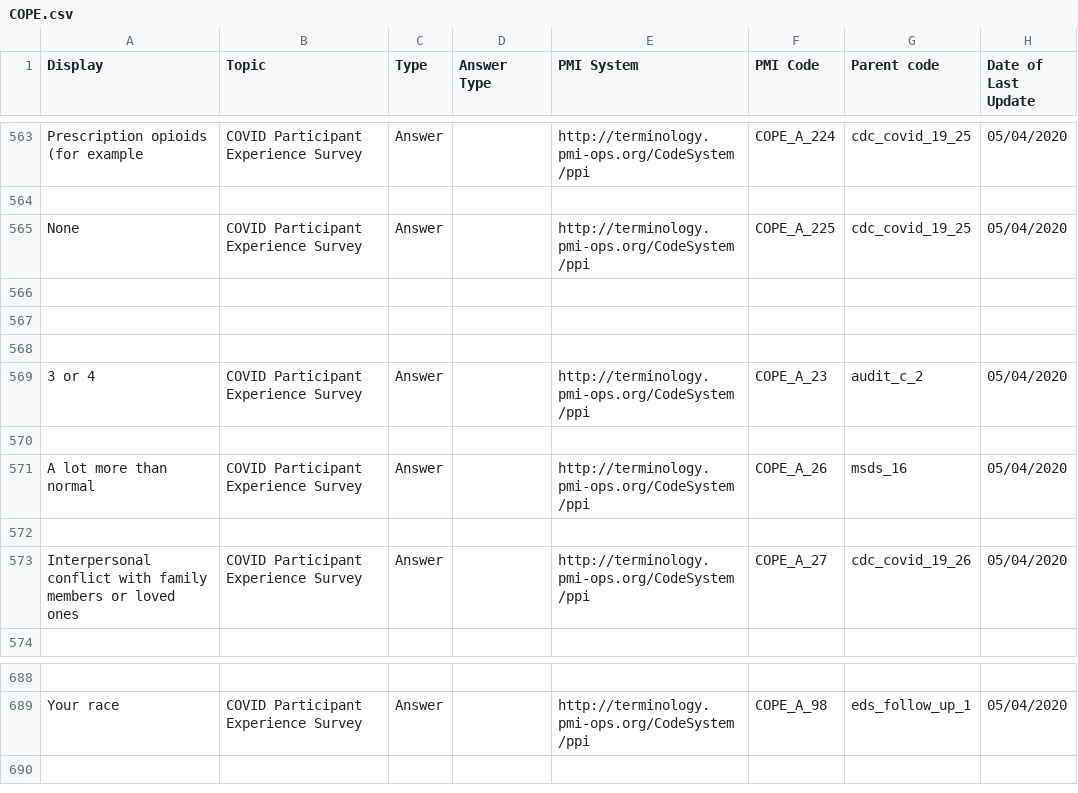
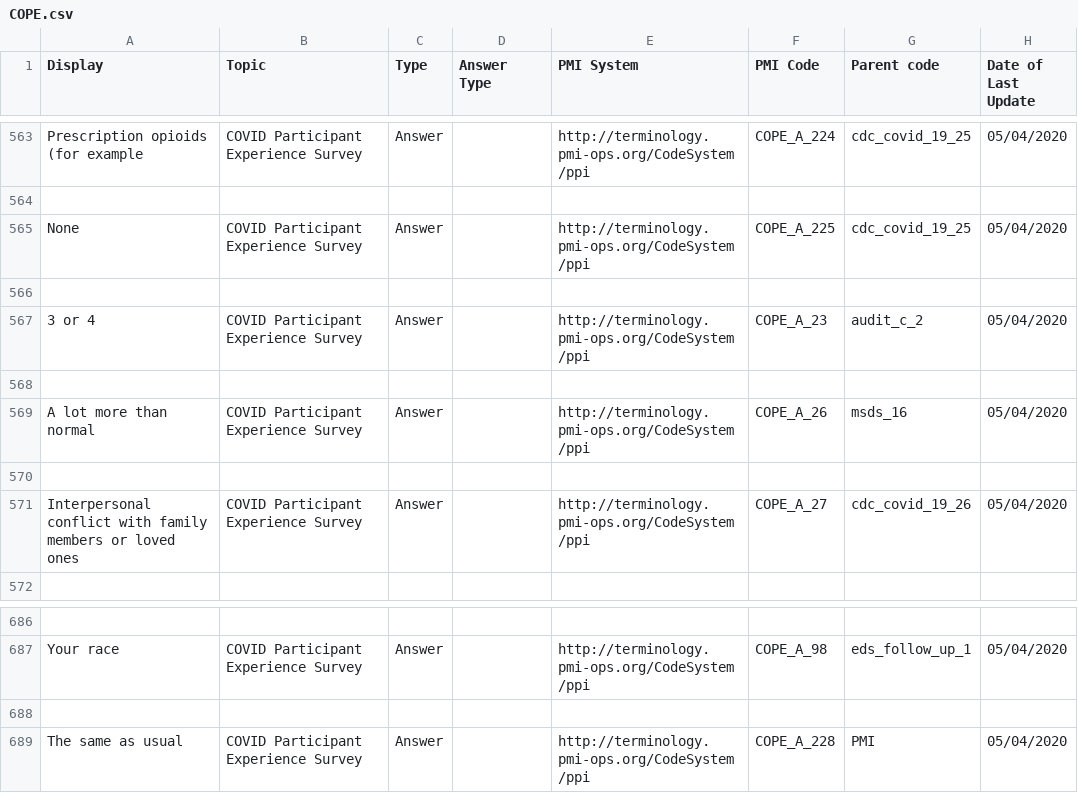
Before and after one commit to all-of-us-terminology/codebook-to-fhir, a CSV file: sheets/COPE.csv, drawn as a sheet; only a part is shown, gaps mark what is left out; removed rows and columns are numbered as before the commit, all else as after; the diff names each change by its address in the sheet, - before the commit and + after, or states it on an @@ line.

```diff
--- a/sheets/COPE.csv
+++ b/sheets/COPE.csv
-row 567: (empty)
-row 568: (empty)
+row 688: (empty)
+row 689: The same as usual | COVID Participant Experience Survey | Answer |  | http://terminology.pmi-ops.org/CodeSystem/ppi | COPE_A_228 | PMI | 05/04/2020
```
Also changed, not shown: sheets/PMI.csv, 3 other files.
